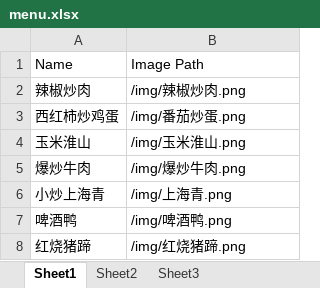
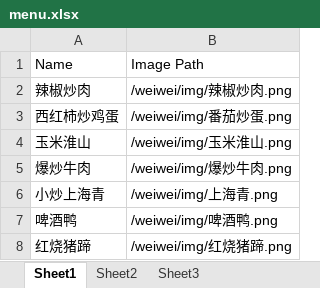
Before and after one commit to yeefyfee/weiwei, an Excel workbook: menu.xlsx, sheet Sheet1, drawn as a sheet; values as stored, in another font and other column widths than the file's, no borders; the diff names each change by its address in the sheet, - before the commit and + after, or states it on an @@ line.

Commit message:
Add files via upload

```diff
--- a/menu.xlsx (sheet Sheet1)
+++ b/menu.xlsx (sheet Sheet1)
-B2: /img/辣椒炒肉.png
+B2: /weiwei/img/辣椒炒肉.png
-B3: /img/番茄炒蛋.png
+B3: /weiwei/img/番茄炒蛋.png
-B4: /img/玉米淮山.png
+B4: /weiwei/img/玉米淮山.png
-B5: /img/爆炒牛肉.png
+B5: /weiwei/img/爆炒牛肉.png
-B6: /img/上海青.png
+B6: /weiwei/img/上海青.png
-B7: /img/啤酒鸭.png
+B7: /weiwei/img/啤酒鸭.png
-B8: /img/红烧猪蹄.png
+B8: /weiwei/img/红烧猪蹄.png
```
